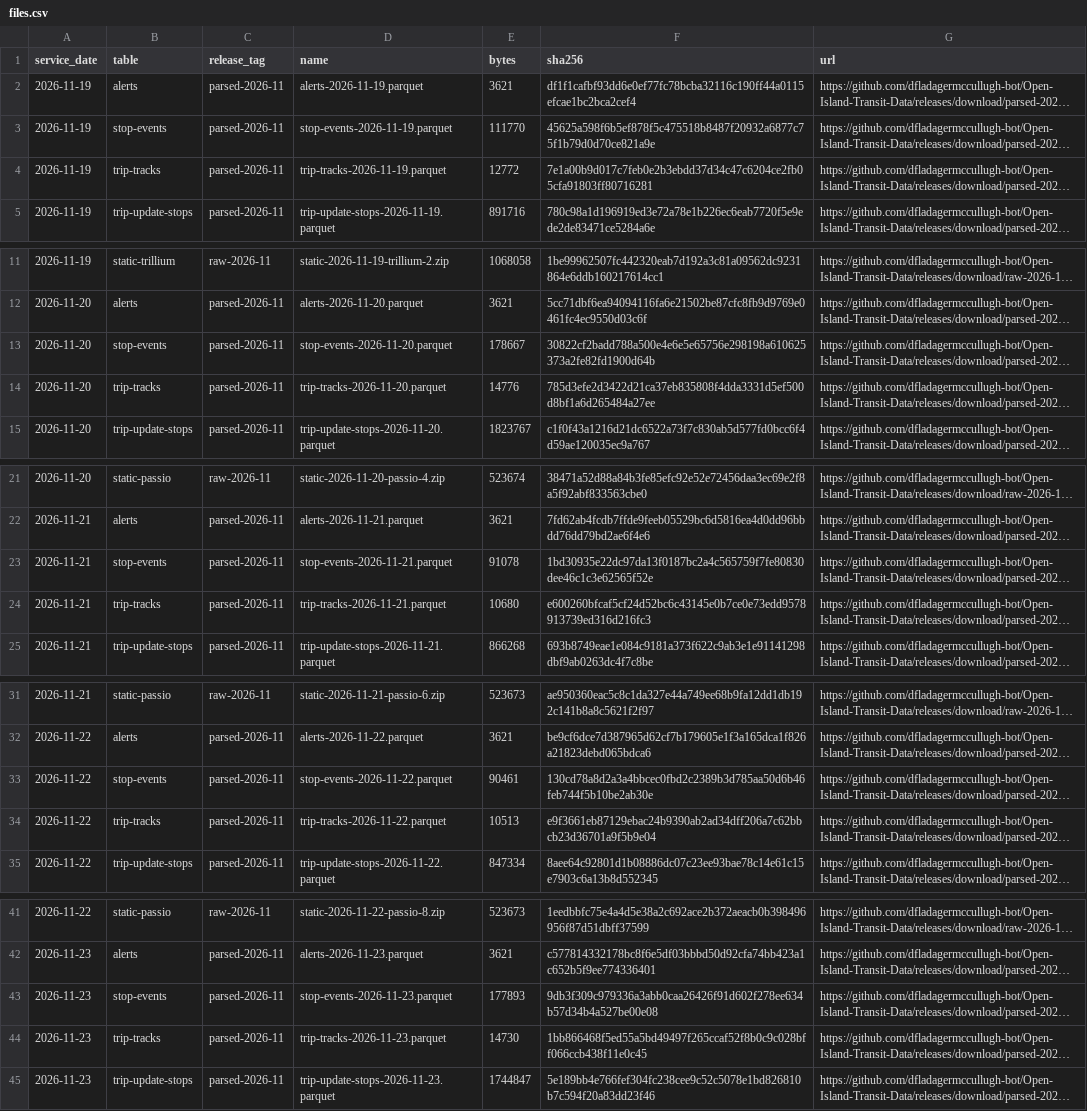
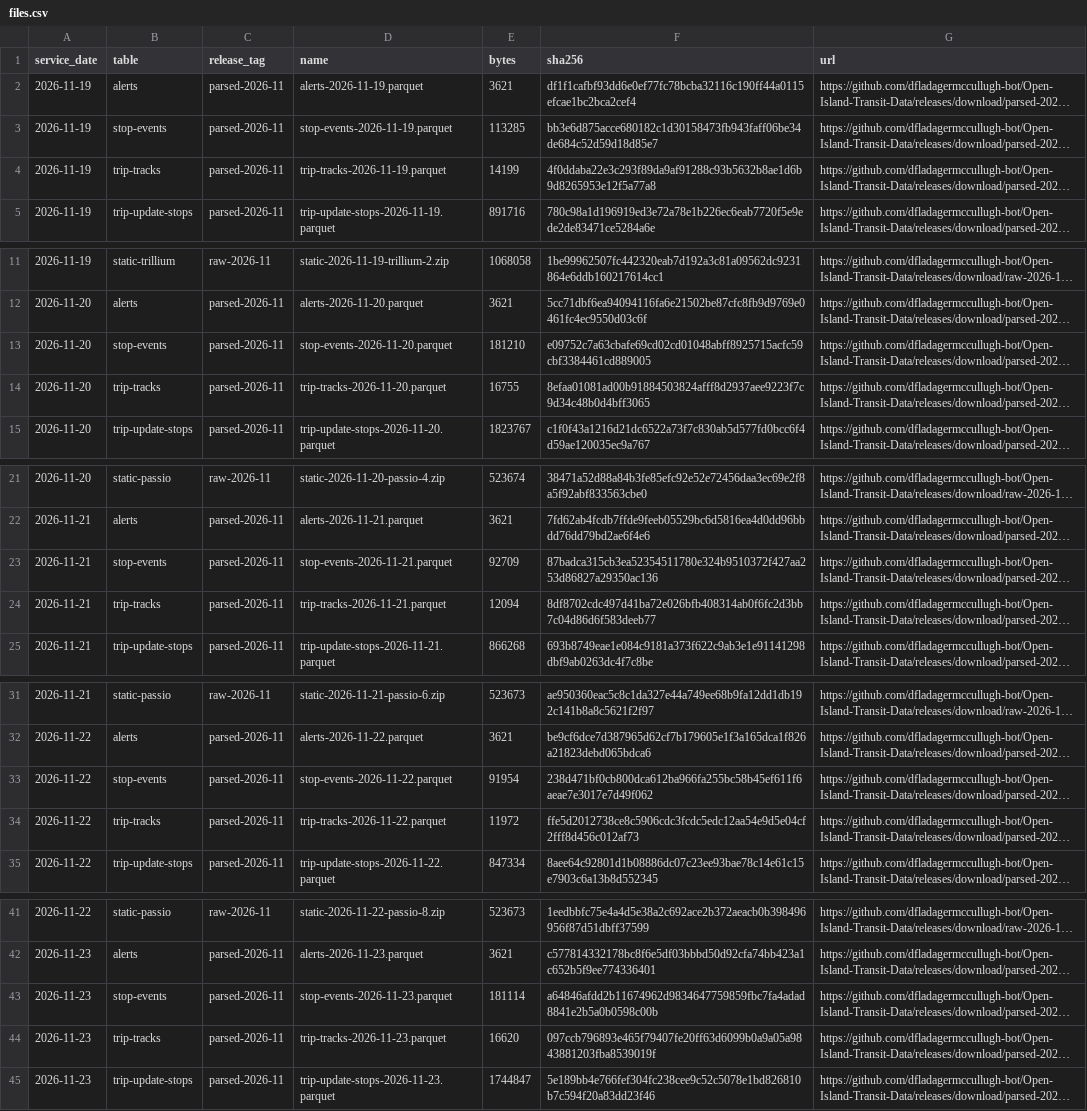
Before and after one commit to dfladagermccullugh-bot/Open-Island-Transit-Data, a CSV file: files.csv, drawn as a sheet; only a part is shown, gaps mark what is left out; long unchanged cells end in …; the diff covers the shown part only; the diff names each change by its address in the sheet, - before the commit and + after, or states it on an @@ line.

```diff
--- a/files.csv
+++ b/files.csv
-E3 (bytes): 111770
+E3 (bytes): 113285
-F3 (sha256): 45625a598f6b5ef878f5c475518b8487f20932a6877c75f1b79d0d70ce821a9e
+F3 (sha256): bb3e6d875acce680182c1d30158473fb943faff06be34de684c52d59d18d85e7
-E4 (bytes): 12772
+E4 (bytes): 14199
-F4 (sha256): 7e1a00b9d017c7feb0e2b3ebdd37d34c47c6204ce2fb05cfa91803ff80716281
+F4 (sha256): 4f0ddaba22e3c293f89da9af91288c93b5632b8ae1d6b9d8265953e12f5a77a8
-E13 (bytes): 178667
+E13 (bytes): 181210
-F13 (sha256): 30822cf2badd788a500e4e6e5e65756e298198a610625373a2fe82fd1900d64b
+F13 (sha256): e09752c7a63cbafe69cd02cd01048abff8925715acfc59cbf3384461cd889005
-E14 (bytes): 14776
+E14 (bytes): 16755
-F14 (sha256): 785d3efe2d3422d21ca37eb835808f4dda3331d5ef500d8bf1a6d265484a27ee
+F14 (sha256): 8efaa01081ad00b91884503824afff8d2937aee9223f7c9d34c48b0d4bff3065
-E23 (bytes): 91078
+E23 (bytes): 92709
-F23 (sha256): 1bd30935e22dc97da13f0187bc2a4c565759f7fe80830dee46c1c3e62565f52e
+F23 (sha256): 87badca315cb3ea52354511780e324b9510372f427aa253d86827a29350ac136
-E24 (bytes): 10680
+E24 (bytes): 12094
-F24 (sha256): e600260bfcaf5cf24d52bc6c43145e0b7ce0e73edd9578913739ed316d216fc3
+F24 (sha256): 8df8702cdc497d41ba72e026bfb408314ab0f6fc2d3bb7c04d86d6f583deeb77
-E33 (bytes): 90461
+E33 (bytes): 91954
-F33 (sha256): 130cd78a8d2a3a4bbcec0fbd2c2389b3d785aa50d6b46feb744f5b10be2ab30e
+F33 (sha256): 238d471bf0cb800dca612ba966fa255bc58b45ef611f6aeae7e3017e7d49f062
-E34 (bytes): 10513
+E34 (bytes): 11972
-F34 (sha256): e9f3661eb87129ebac24b9390ab2ad34dff206a7c62bbcb23d36701a9f5b9e04
+F34 (sha256): ffe5d2012738ce8c5906cdc3fcdc5edc12aa54e9d5e04cf2fff8d456c012af73
-E43 (bytes): 177893
+E43 (bytes): 181114
-F43 (sha256): 9db3f309c979336a3abb0caa26426f91d602f278ee634b57d34b4a527be00e08
+F43 (sha256): a64846afdd2b11674962d9834647759859fbc7fa4adad8841e2b5a0b0598c00b
-E44 (bytes): 14730
+E44 (bytes): 16620
-F44 (sha256): 1bb866468f5ed55a5bd49497f265ccaf52f8b0c9c028bff066ccb438f11e0c45
+F44 (sha256): 097ccb796893e465f79407fe20ff63d6099b0a9a05a9843881203fba8539019f
```
Also changed, not shown: 8 edited cells elsewhere in this file, 1 other file.
